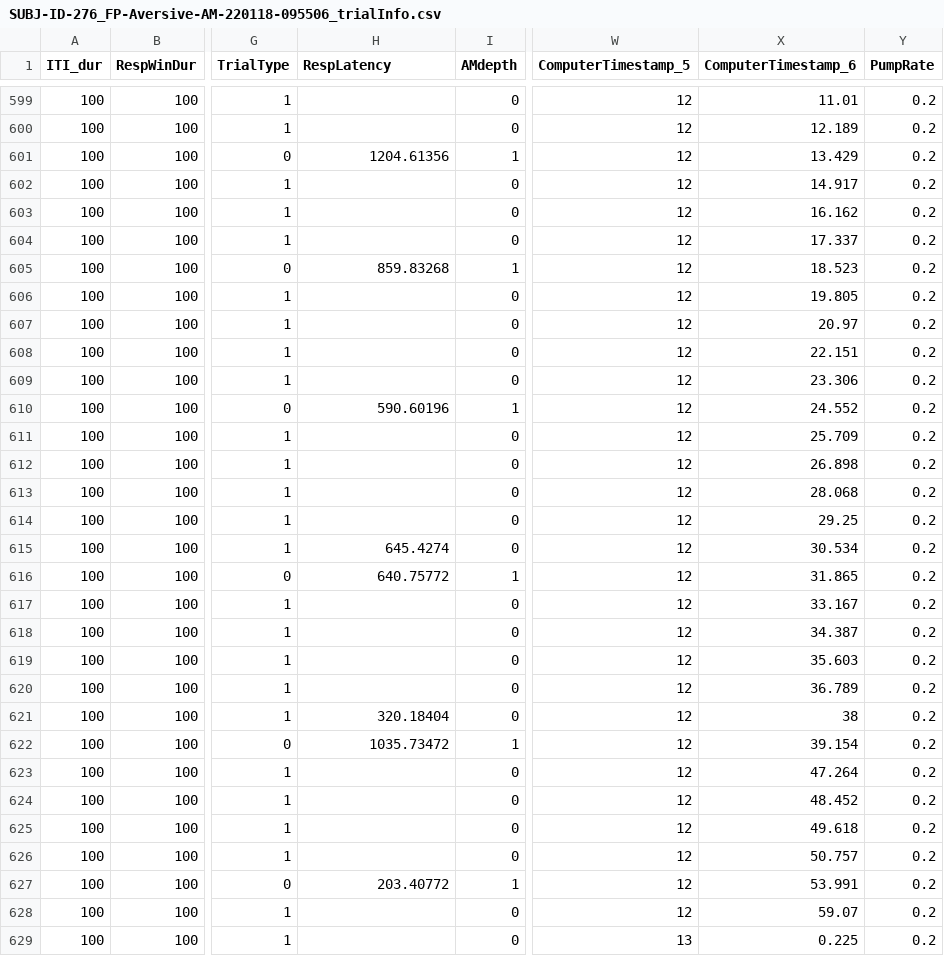
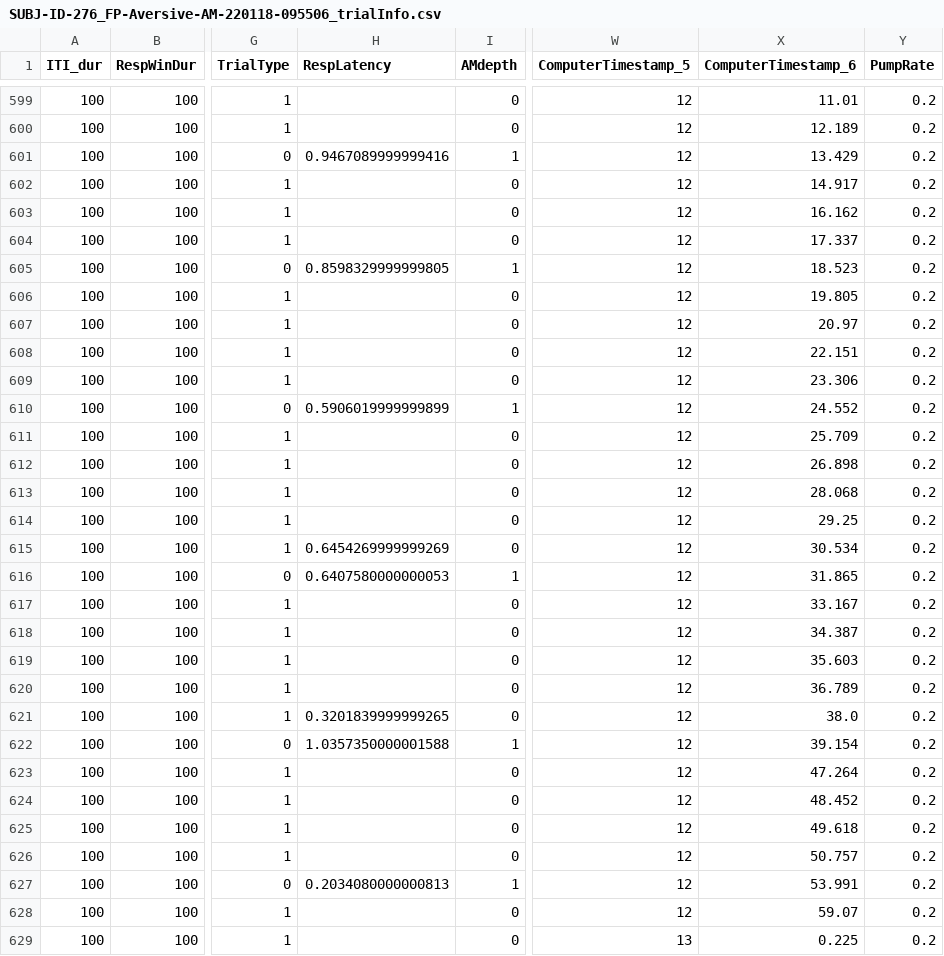
Before and after one commit to biomath/Caraslab_FP_preprocessing_pipeline, a CSV file: Sample dataset/Key files/SUBJ-ID-276_FP-Aversive-AM-220118-095506_trialInfo.csv, drawn as a sheet; only a part is shown, gaps mark what is left out; the diff covers the shown part only; the diff names each change by its address in the sheet, - before the commit and + after, or states it on an @@ line.

```diff
--- a/Sample dataset/Key files/SUBJ-ID-276_FP-Aversive-AM-220118-095506_trialInfo.csv
+++ b/Sample dataset/Key files/SUBJ-ID-276_FP-Aversive-AM-220118-095506_trialInfo.csv
-H601 (RespLatency): 1204.61356
+H601 (RespLatency): 0.9467089999999416
-H605 (RespLatency): 859.83268
+H605 (RespLatency): 0.8598329999999805
-H610 (RespLatency): 590.60196
+H610 (RespLatency): 0.5906019999999899
-H615 (RespLatency): 645.4274
+H615 (RespLatency): 0.6454269999999269
-H616 (RespLatency): 640.75772
+H616 (RespLatency): 0.6407580000000053
-H621 (RespLatency): 320.18404
+H621 (RespLatency): 0.3201839999999265
-X621 (ComputerTimestamp_6): 38
+X621 (ComputerTimestamp_6): 38.0
-H622 (RespLatency): 1035.73472
+H622 (RespLatency): 1.0357350000001588
-H627 (RespLatency): 203.40772
+H627 (RespLatency): 0.2034080000000813
```
Also changed, not shown: 158 edited cells elsewhere in this file, Sample dataset/Key files/SUBJ-ID-278_FP-Aversive-AM-220211-104943_trialInfo.csv, Sample dataset/Key files/SUBJ-ID-279_FP-Aversive-AM-220201-160835_trialInfo.csv, 3 other files.
